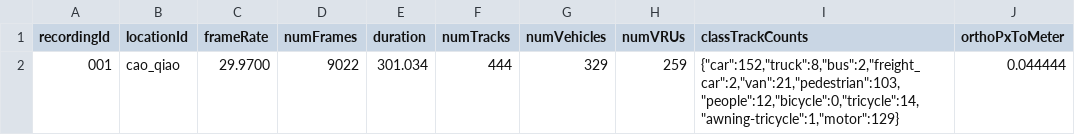
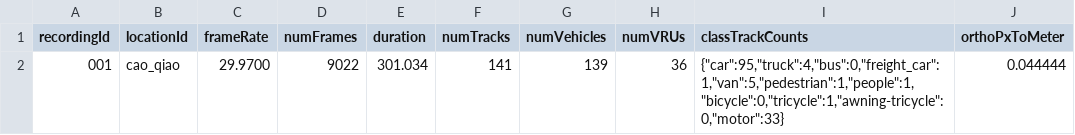
Before and after one commit to dudumonster/OpenVTER-, a CSV file: Visualization/Adjusted results/cao_qiao_001/moving_filtered/cao_qiao_001_recordingMeta.csv, drawn as a sheet.

```diff
--- a/Visualization/Adjusted results/cao_qiao_001/moving_filtered/cao_qiao_001_recordingMeta.csv
+++ b/Visualization/Adjusted results/cao_qiao_001/moving_filtered/cao_qiao_001_recordingMeta.csv
@@ -1,2 +1,2 @@
 recordingId,locationId,frameRate,numFrames,duration,numTracks,numVehicles,numVRUs,classTrackCounts,orthoPxToMeter
-001,cao_qiao,29.9700,9022,301.034,444,329,259,"{""car"":152,""truck"":8,""bus"":2,""freight_car"":2,""van"":21,""pedestrian"":103,""people"":12,""bicycle"":0,""tricycle"":14,""awning-tricycle"":1,""motor"":129}",0.044444
+001,cao_qiao,29.9700,9022,301.034,141,139,36,"{""car"":95,""truck"":4,""bus"":0,""freight_car"":1,""van"":5,""pedestrian"":1,""people"":1,""bicycle"":0,""tricycle"":1,""awning-tricycle"":0,""motor"":33}",0.044444
```
Also changed, not shown: Visualization/Adjusted results/cao_qiao_001/full/cao_qiao_001_recordingMeta.csv, 22 other files.
